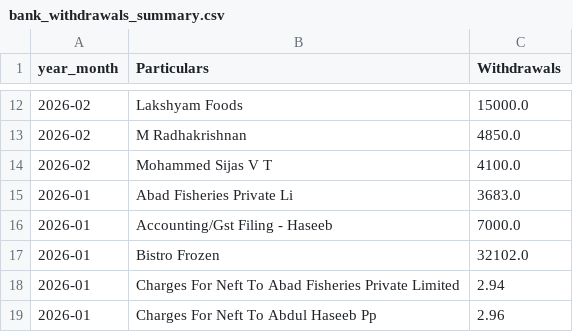
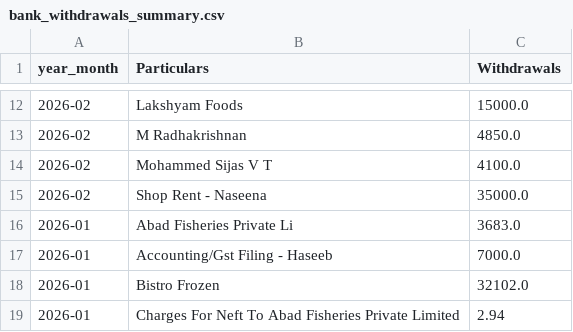
Before and after one commit to arjunotp/Dashboard, a CSV file: bank_withdrawals_summary.csv, drawn as a sheet; only a part is shown, gaps mark what is left out; the shorter side is filled out with more unchanged rows.

Commit message:
Upload CSV bank_withdrawals_summary.csv

```diff
--- a/bank_withdrawals_summary.csv
+++ b/bank_withdrawals_summary.csv
@@ -14,2 +14,3 @@ year_month,Particulars,Withdrawals
 2026-02,Mohammed Sijas V T,4100.0
+2026-02,Shop Rent - Naseena,35000.0
 2026-01,Abad Fisheries Private Li,3683.0
```
